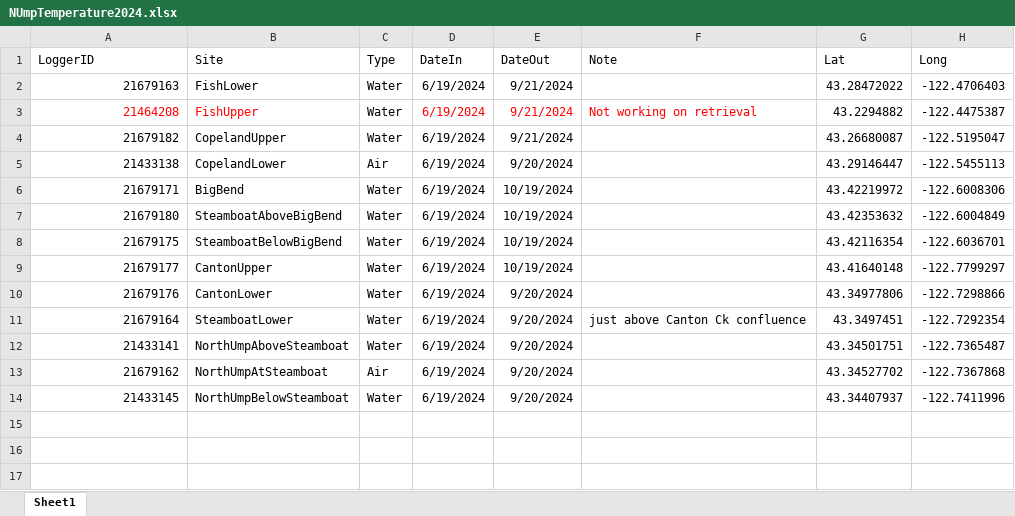
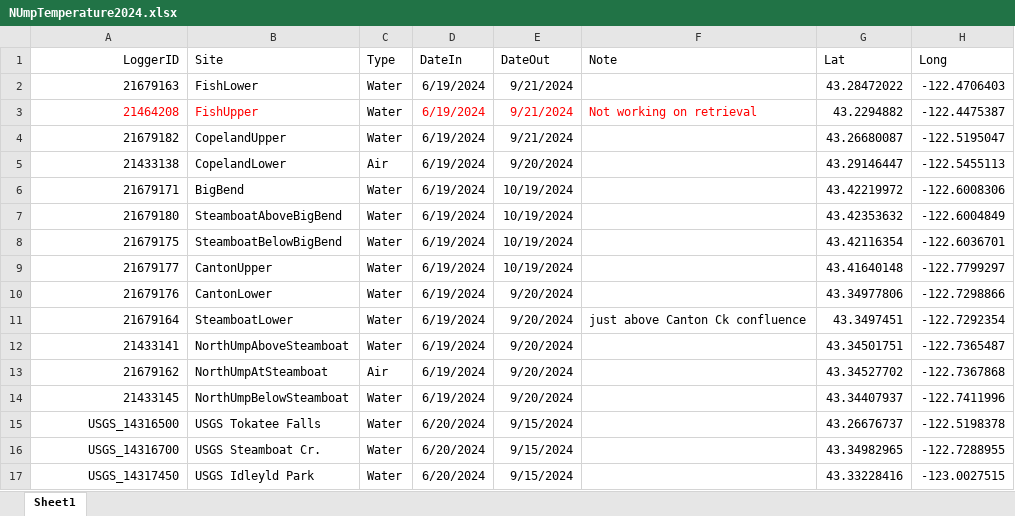
Before and after one commit to jhart-wildsalmcen/NUmpqua_TempAnalysis, an Excel workbook: NUmpTemperature2024.xlsx, sheet Sheet1, drawn as a sheet; values as stored, in another font and other column widths than the file's, no borders; the diff names each change by its address in the sheet, - before the commit and + after, or states it on an @@ line.

```diff
--- a/NUmpTemperature2024.xlsx (sheet Sheet1)
+++ b/NUmpTemperature2024.xlsx (sheet Sheet1)
-A1 alignment: left
+A1 alignment: right
+row 15: USGS_14316500 | USGS Tokatee Falls | Water | 6/20/2024 | 9/15/2024 |  | 43.26676737 | -122.5198378
+row 16: USGS_14316700 | USGS Steamboat Cr. | Water | 6/20/2024 | 9/15/2024 |  | 43.34982965 | -122.7288955
+row 17: USGS_14317450 | USGS Idleyld Park | Water | 6/20/2024 | 9/15/2024 |  | 43.33228416 | -123.0027515
```
Also changed, not shown: 2024 Logger Sites/Air/daily_air_master.xlsx, 2024 Logger Sites/Water/daily_water_master.xlsx, 4 other files.
